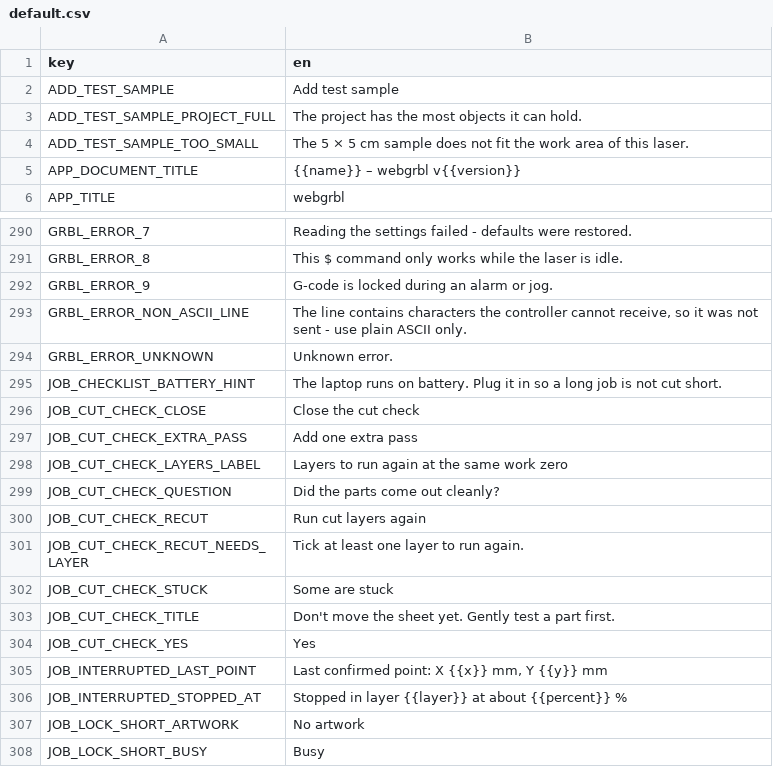
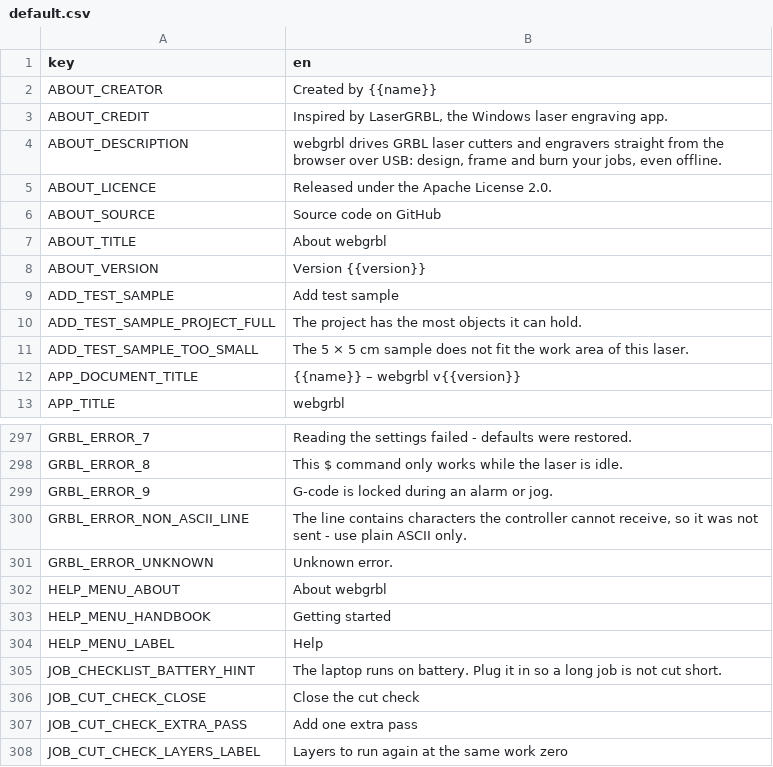
Before and after one commit to Korialstrazh/webgrbl, a CSV file: tools/localization/default.csv, drawn as a sheet; only a part is shown, gaps mark what is left out; the shorter side is filled out with more unchanged rows; the diff names each change by its address in the sheet, - before the commit and + after, or states it on an @@ line.

```diff
--- a/tools/localization/default.csv
+++ b/tools/localization/default.csv
+row 2: ABOUT_CREATOR | Created by {{name}}
+row 3: ABOUT_CREDIT | Inspired by LaserGRBL, the Windows laser engraving app.
+row 4: ABOUT_DESCRIPTION | webgrbl drives GRBL laser cutters and engravers straight from the browser over USB: design, frame and burn your jobs, even offline.
+row 5: ABOUT_LICENCE | Released under the Apache License 2.0.
+row 6: ABOUT_SOURCE | Source code on GitHub
+row 7: ABOUT_TITLE | About webgrbl
+row 8: ABOUT_VERSION | Version {{version}}
+row 302: HELP_MENU_ABOUT | About webgrbl
+row 303: HELP_MENU_HANDBOOK | Getting started
+row 304: HELP_MENU_LABEL | Help
```
Also changed, not shown: 13 other files.
